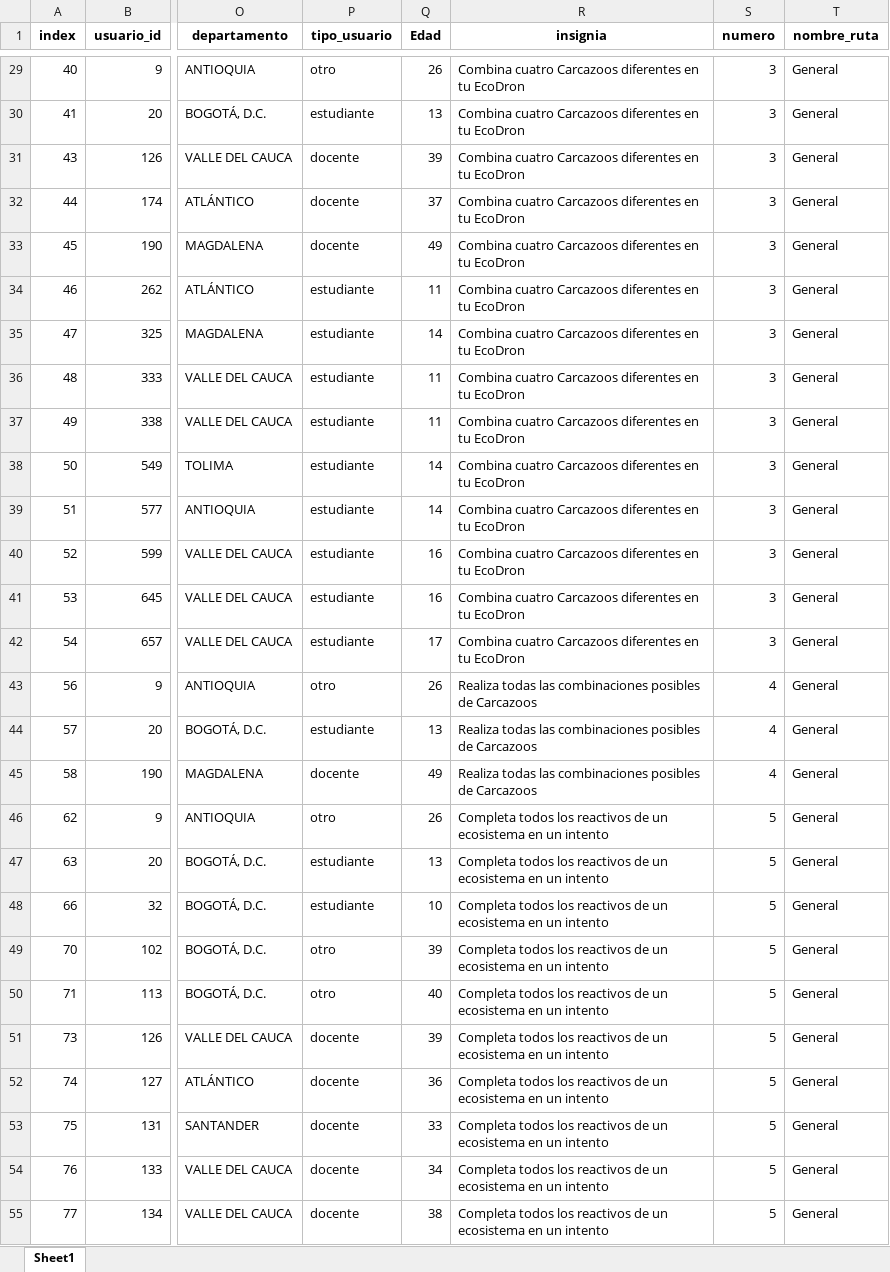
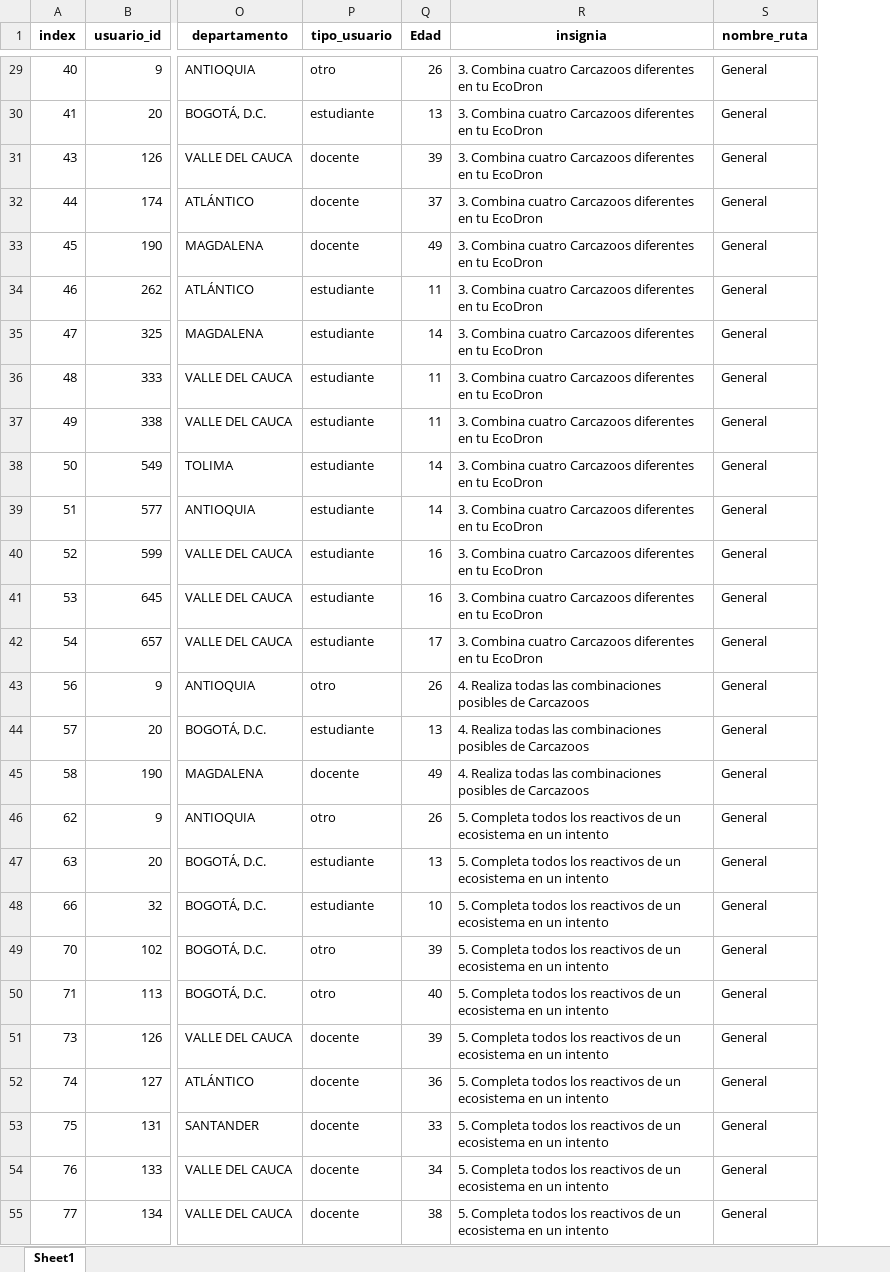
Before and after one commit to Grupo-Informatica-Educativa/CFK, an Excel workbook: data/limpios/greentic_insignias.xlsx, sheet Sheet1, drawn as a sheet; only a part is shown, gaps mark what is left out; values as stored, in another font and other column widths than the file's, no borders; the diff covers the shown part only; the diff names each change by its address in the sheet, - before the commit and + after, or states it on an @@ line.

```diff
--- a/data/limpios/greentic_insignias.xlsx (sheet Sheet1)
+++ b/data/limpios/greentic_insignias.xlsx (sheet Sheet1)
-column S (numero), rows 29-55: 3 | 3 | 3 | 3 | 3 | 3 | 3 | 3 | 3 | 3 | 3 | 3 | 3 | 3 | 4 | 4 | 4 | 5 | 5 | 5 | 5 | 5 | 5 | 5 | 5 | 5 | 5
-R29:R42 (insignia): Combina cuatro…
+R29:R42 (insignia): 3. Combina cuatro…
-R43:R45 (insignia): Realiza todas…
+R43:R45 (insignia): 4. Realiza todas…
-R46:R55 (insignia): Completa todos…
+R46:R55 (insignia): 5. Completa todos…
```
Also changed, not shown: 1166 edited cells elsewhere in this sheet, 1 other file.
